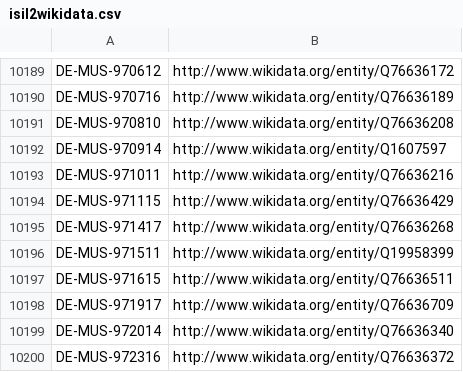
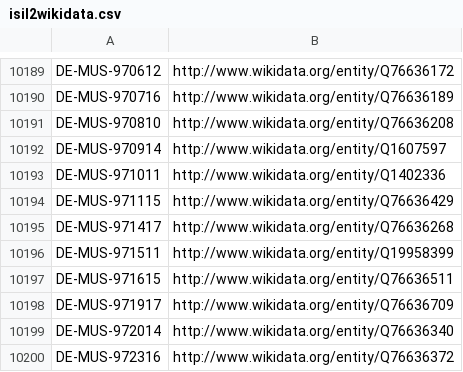
Before and after one commit to hbz/lookup-tables, a CSV file: data/isil2wikidata.csv, drawn as a sheet; only a part is shown, gaps mark what is left out.

Commit message:
Update isil2wikidata

```diff
--- a/data/isil2wikidata.csv
+++ b/data/isil2wikidata.csv
@@ -10192,3 +10192,3 @@
 "DE-MUS-970914"	http://www.wikidata.org/entity/Q1607597
-"DE-MUS-971011"	http://www.wikidata.org/entity/Q76636216
+"DE-MUS-971011"	http://www.wikidata.org/entity/Q1402336
 "DE-MUS-971115"	http://www.wikidata.org/entity/Q76636429
```
